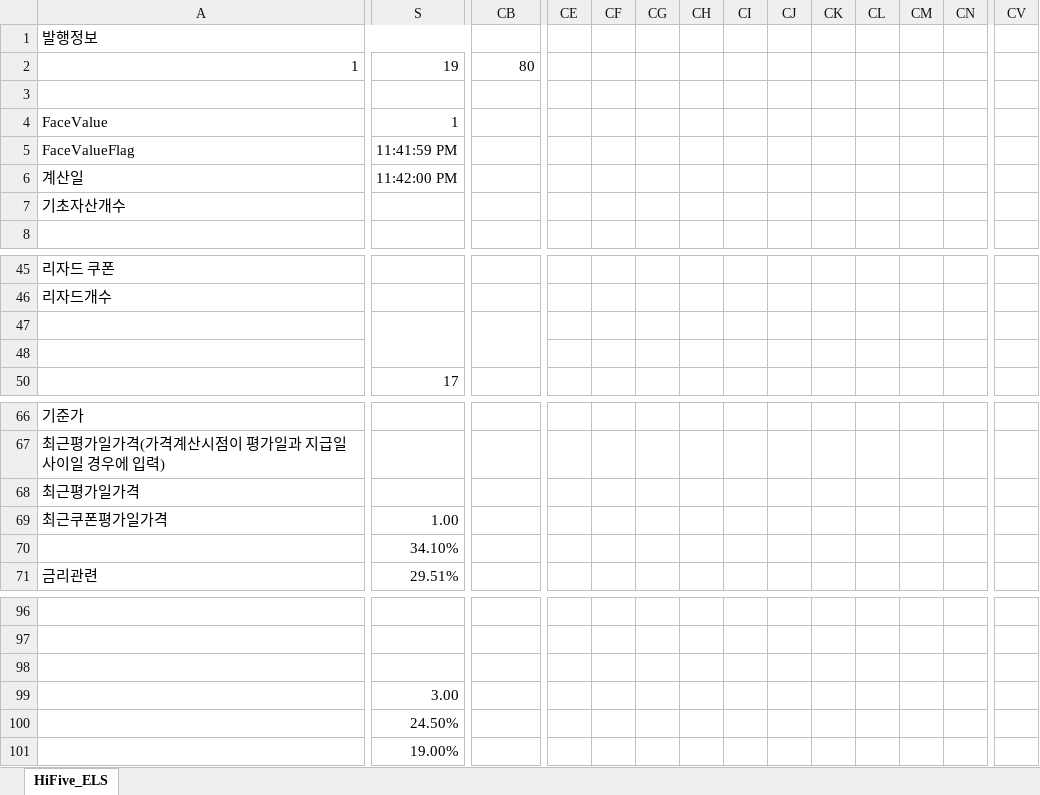
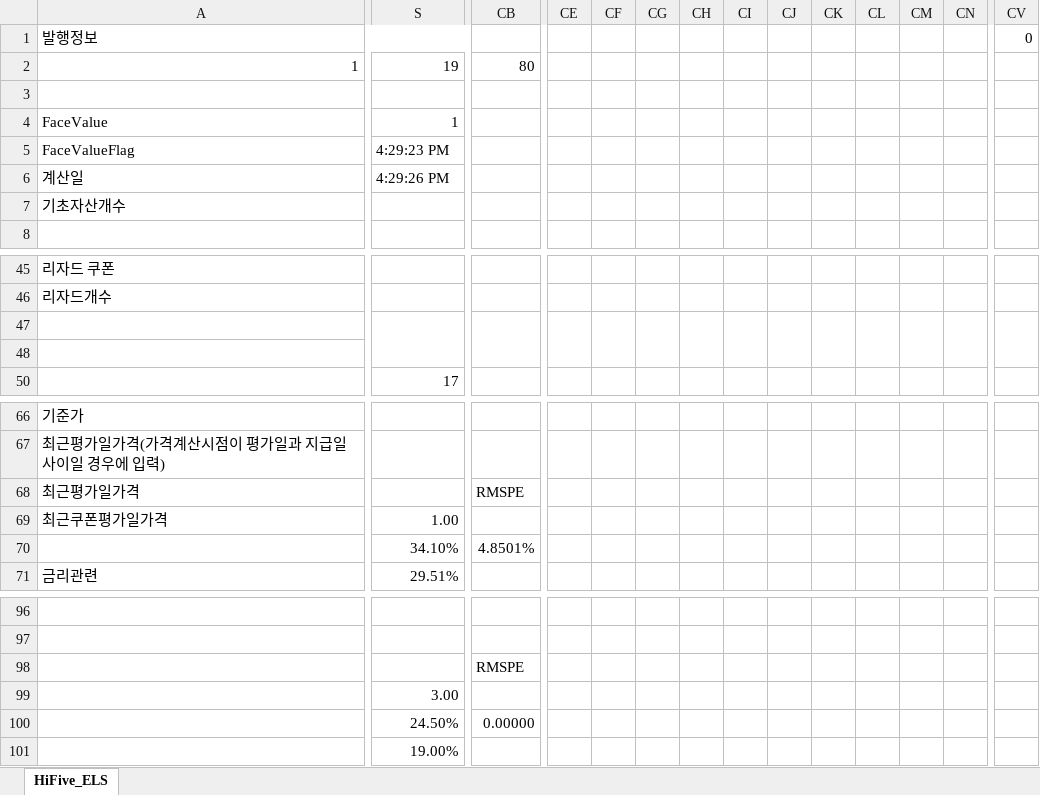
Before and after one commit to ciiadaesun/QuantCpp, an Excel workbook: HiFive_ELS/HiFive_ELS.xlsm, sheet HiFive_ELS, drawn as a sheet; only a part is shown, gaps mark what is left out; values as stored, in another font and other column widths than the file's, no cell formats; charts and pictures not drawn; removed rows and columns are numbered as before the commit, all else as after; rows hold the shown columns only; the diff covers the shown part only; the diff names each change by its address in the sheet, - before the commit and + after, or states it on an @@ line.

```diff
--- a/HiFive_ELS/HiFive_ELS.xlsm (sheet HiFive_ELS)
+++ b/HiFive_ELS/HiFive_ELS.xlsm (sheet HiFive_ELS)
-row 1: 발행정보
+row 1: 발행정보 |  |  |  |  |  |  |  |  |  |  |  |  | 0
-S5: 11:41:59 PM
+S5: 4:29:23 PM
-S6: 11:42:00 PM
+S6: 4:29:26 PM
+CE47:CE48 merged
+CF47:CF48 merged
+CG47:CG48 merged
+CH47:CH48 merged
+CI47:CI48 merged
+CJ47:CJ48 merged
+CK47:CK48 merged
+CL47:CL48 merged
+CM47:CM48 merged
+CN47:CN48 merged
+CV47:CV48 merged
-CB68: (empty)
+CB68: RMSPE
-CB70: (empty)
+CB70: 4.8501%
-CB98: (empty)
+CB98: RMSPE
-CB100: (empty)
+CB100: 0.00000
```
Also changed, not shown: 2 edited cells and merged cells elsewhere in this sheet, cell formats, formulas that keep their value, 51 other files.
